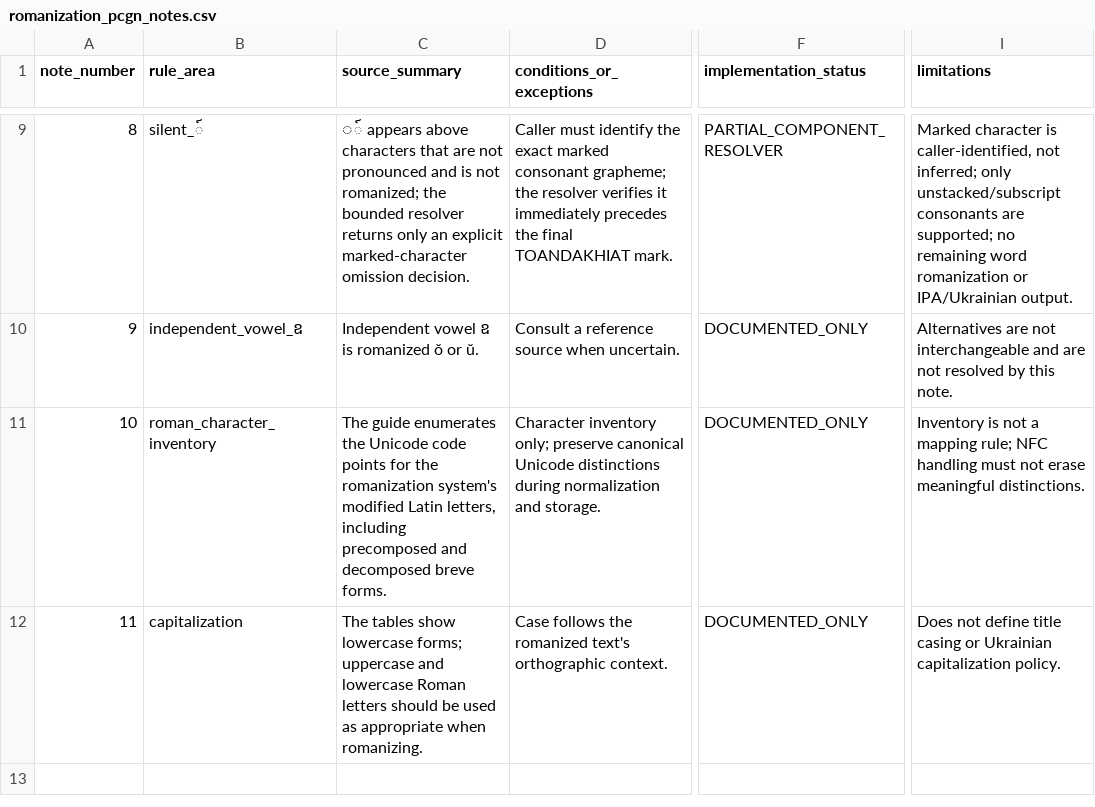
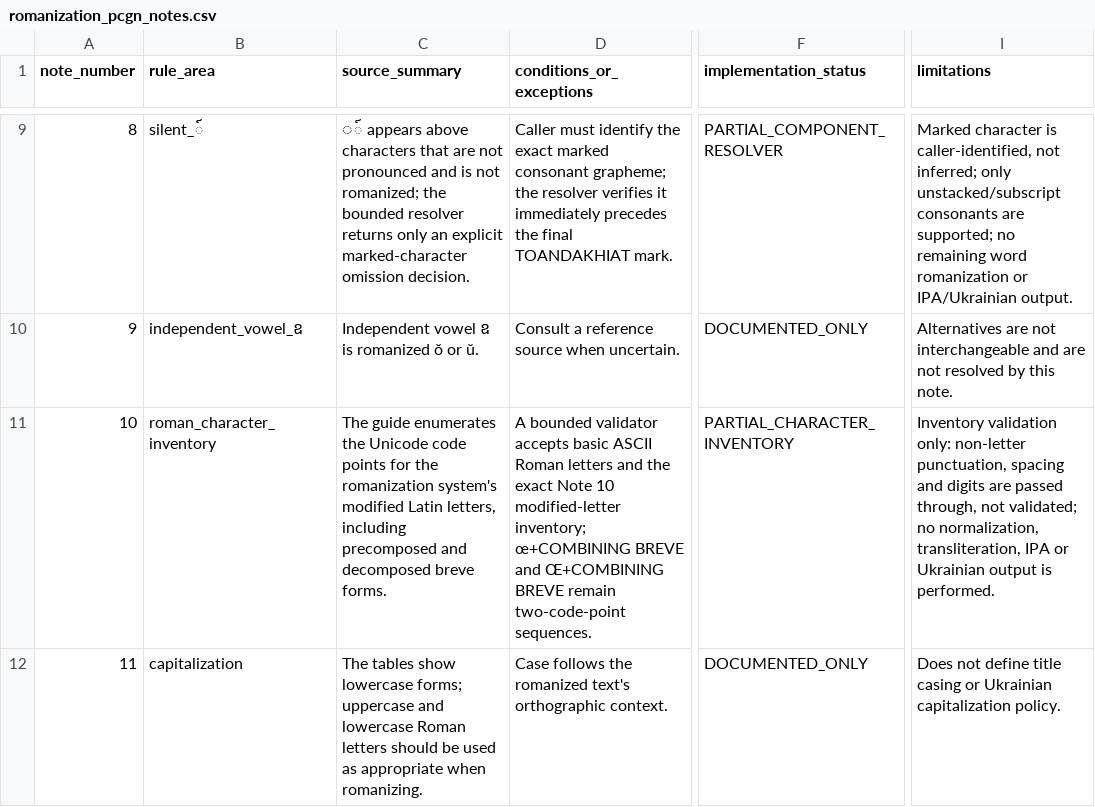
Before and after one commit to ClippyFirst/Khmer-Ukrainian-Phonetic-System, a CSV file: data/khmer/romanization_pcgn_notes.csv, drawn as a sheet; only a part is shown, gaps mark what is left out; the diff names each change by its address in the sheet, - before the commit and + after, or states it on an @@ line.

Commit message:
data: register bounded PCGN Note 10 character inventory

```diff
--- a/data/khmer/romanization_pcgn_notes.csv
+++ b/data/khmer/romanization_pcgn_notes.csv
-D11 (conditions_or_exceptions): Character inventory only; preserve canonical Unicode distinctions during normalization and storage.
+D11 (conditions_or_exceptions): A bounded validator accepts basic ASCII Roman letters and the exact Note 10 modified-letter inventory; œ+COMBINING BREVE and Œ+COMBINING BREVE remain two-code-point sequences.
-F11 (implementation_status): DOCUMENTED_ONLY
+F11 (implementation_status): PARTIAL_CHARACTER_INVENTORY
-I11 (limitations): Inventory is not a mapping rule; NFC handling must not erase meaningful distinctions.
+I11 (limitations): Inventory validation only: non-letter punctuation, spacing and digits are passed through, not validated; no normalization, transliteration, IPA or Ukrainian output is performed.
```
